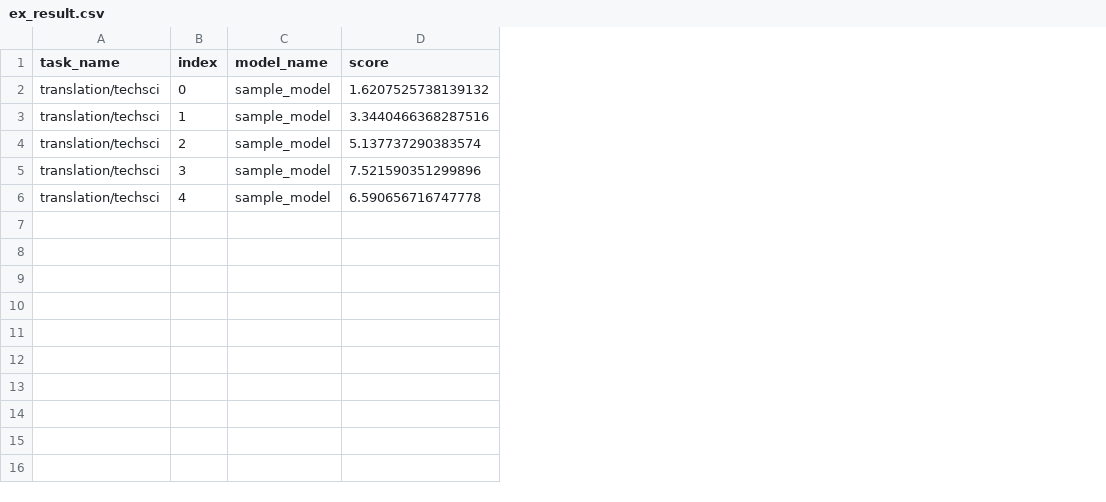
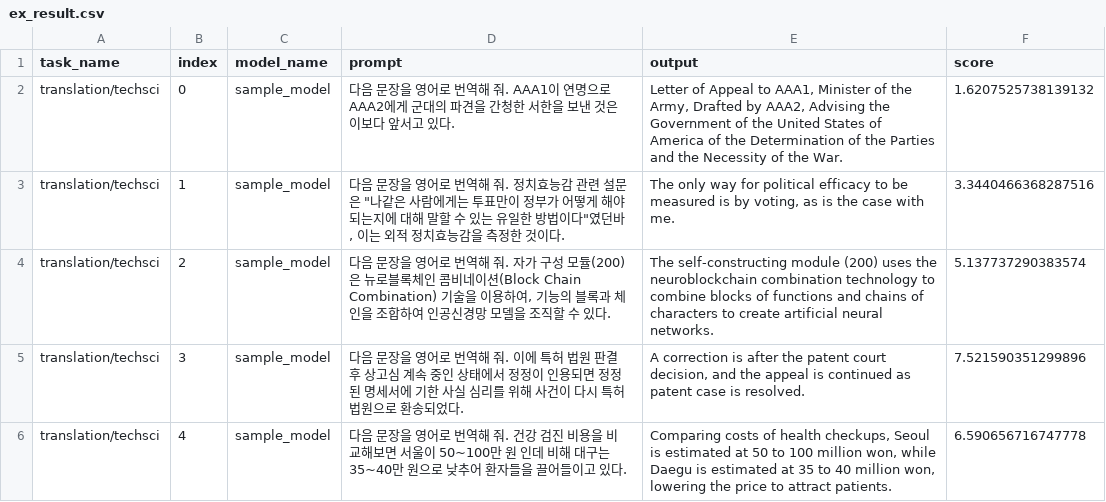
Before and after one commit to CreativeSynth/TaskExecutor, a CSV file: scoring/methods/translation/ex_result.csv, drawn as a sheet; the diff names each change by its address in the sheet, - before the commit and + after, or states it on an @@ line.

Commit message:
updated translation

```diff
--- a/scoring/methods/translation/ex_result.csv
+++ b/scoring/methods/translation/ex_result.csv
+column D (prompt), rows 2-6: 다음 문장을 영어로 번역해 줘. AAA1이 연명으로 AAA2에게 군대의 파견을 간청한 서한을 보낸 것은 이보다 앞서고 있다. | 다음 문장을 영어로 번역해 줘. 정치효능감 관련 설문은 "나같은 사람에게는 투표만이 정부가 어떻게 해야 되는지에 대해 말할 수 있는 유일한 방법이다"였던바, 이는 외적 정치효능감을 측정한 것이다. | 다음 문장을 영어로 번역해 줘. 자가 구성 모듈(200)은 뉴로블록체인 콤비네이션(Block Chain Combination) 기술을 이용하여, 기능의 블록과 체인을 조합하여 인공신경망 모델을 조직할 수 있다. | 다음 문장을 영어로 번역해 줘. 이에 특허 법원 판결 후 상고심 계속 중인 상태에서 정정이 인용되면 정정된 명세서에 기한 사실 심리를 위해 사건이 다시 특허 법원으로 환송되었다. | 다음 문장을 영어로 번역해 줘. 건강 검진 비용을 비교해보면 서울이 50~100만 원 인데 비해 대구는 35~40만 원으로 낮추어 환자들을 끌어들이고 있다.
+column E (output), rows 2-6: Letter of Appeal to AAA1, Minister of the Army, Drafted by AAA2, Advising the Government of the United States of America of the Determination of the Parties and the Necessity of the War. | The only way for political efficacy to be measured is by voting, as is the case with me. | The self-constructing module (200) uses the neuroblockchain combination technology to combine blocks of functions and chains of characters to create artificial neural networks. | A correction is after the patent court decision, and the appeal is continued as patent case is resolved. | Comparing costs of health checkups, Seoul is estimated at 50 to 100 million won, while Daegu is estimated at 35 to 40 million won, lowering the price to attract patients.
```
Also changed, not shown: 1 other file.
